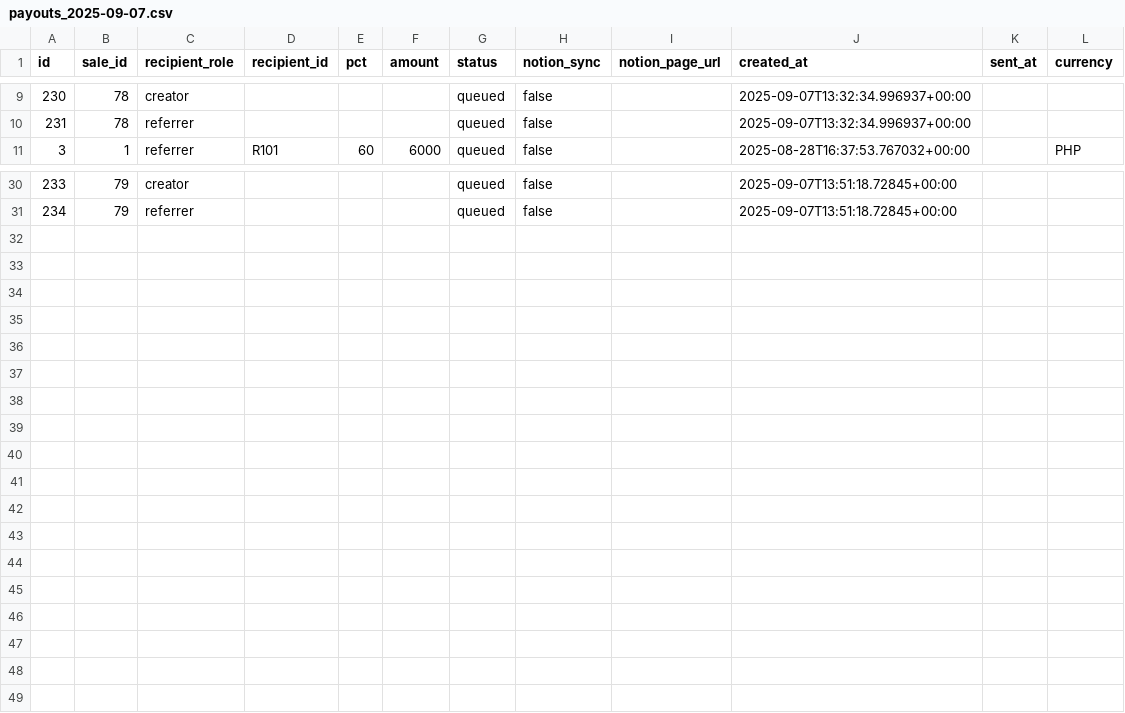
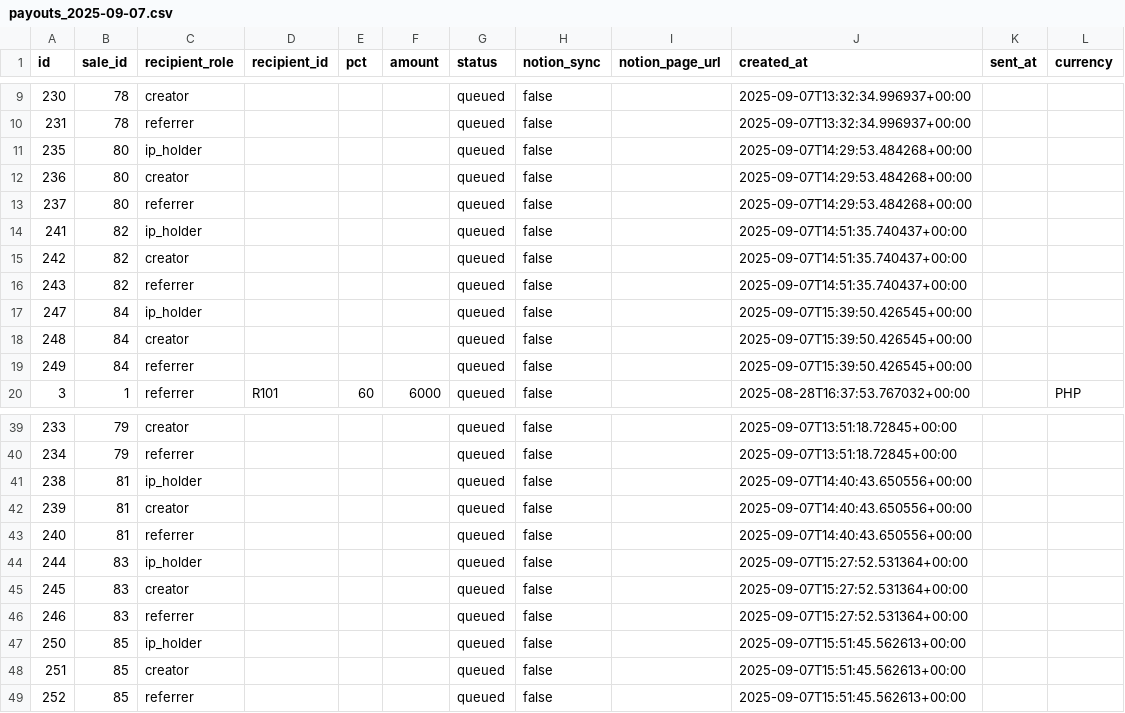
Before and after one commit to kmnzd-hash/royalty-bundle-v1, a CSV file: exports/payouts_2025-09-07.csv, drawn as a sheet; only a part is shown, gaps mark what is left out.

```diff
--- a/exports/payouts_2025-09-07.csv
+++ b/exports/payouts_2025-09-07.csv
@@ -10,2 +10,11 @@ id,sale_id,recipient_role,recipient_id,pct,amount,status,notion_sync,notion_page
 231,78,referrer,,,,queued,false,,2025-09-07T13:32:34.996937+00:00,,
+235,80,ip_holder,,,,queued,false,,2025-09-07T14:29:53.484268+00:00,,
+236,80,creator,,,,queued,false,,2025-09-07T14:29:53.484268+00:00,,
+237,80,referrer,,,,queued,false,,2025-09-07T14:29:53.484268+00:00,,
+241,82,ip_holder,,,,queued,false,,2025-09-07T14:51:35.740437+00:00,,
+242,82,creator,,,,queued,false,,2025-09-07T14:51:35.740437+00:00,,
+243,82,referrer,,,,queued,false,,2025-09-07T14:51:35.740437+00:00,,
+247,84,ip_holder,,,,queued,false,,2025-09-07T15:39:50.426545+00:00,,
+248,84,creator,,,,queued,false,,2025-09-07T15:39:50.426545+00:00,,
+249,84,referrer,,,,queued,false,,2025-09-07T15:39:50.426545+00:00,,
 3,1,referrer,R101,60,6000,queued,false,,2025-08-28T16:37:53.767032+00:00,,PHP
@@ -31 +40,10 @@ id,sale_id,recipient_role,recipient_id,pct,amount,status,notion_sync,notion_page
 234,79,referrer,,,,queued,false,,2025-09-07T13:51:18.72845+00:00,,
+238,81,ip_holder,,,,queued,false,,2025-09-07T14:40:43.650556+00:00,,
+239,81,creator,,,,queued,false,,2025-09-07T14:40:43.650556+00:00,,
+240,81,referrer,,,,queued,false,,2025-09-07T14:40:43.650556+00:00,,
+244,83,ip_holder,,,,queued,false,,2025-09-07T15:27:52.531364+00:00,,
+245,83,creator,,,,queued,false,,2025-09-07T15:27:52.531364+00:00,,
+246,83,referrer,,,,queued,false,,2025-09-07T15:27:52.531364+00:00,,
+250,85,ip_holder,,,,queued,false,,2025-09-07T15:51:45.562613+00:00,,
+251,85,creator,,,,queued,false,,2025-09-07T15:51:45.562613+00:00,,
+252,85,referrer,,,,queued,false,,2025-09-07T15:51:45.562613+00:00,,
```
Also changed, not shown: exports/offers_2025-09-07.csv, exports/sales_2025-09-07.csv.
